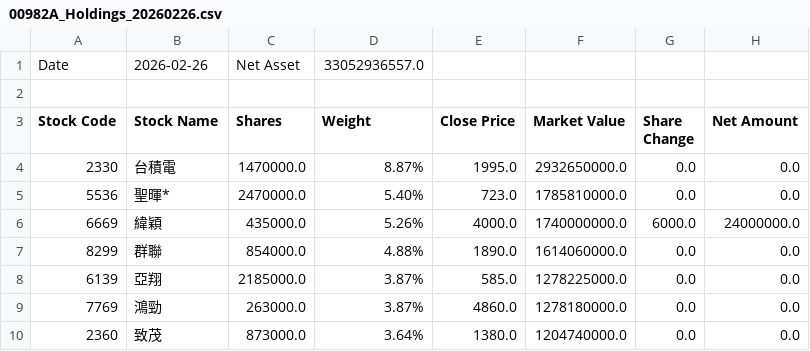
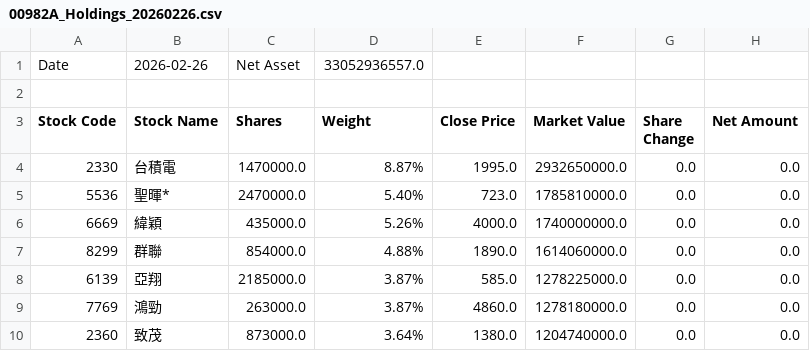
Before and after one commit to yiocean/etf-holdings-tracker, a CSV file: data/00982A_Holdings_20260226.csv, drawn as a sheet; only a part is shown.

```diff
--- a/data/00982A_Holdings_20260226.csv
+++ b/data/00982A_Holdings_20260226.csv
@@ -5,3 +5,3 @@ Stock Code,Stock Name,Shares,Weight,Close Price,Market Value,Share Change,Net Am
 5536,聖暉*,2470000.0,5.40%,723.0,1785810000.0,0.0,0.0
-6669,緯穎,435000.0,5.26%,4000.0,1740000000.0,6000.0,24000000.0
+6669,緯穎,435000.0,5.26%,4000.0,1740000000.0,0.0,0.0
 8299,群聯,854000.0,4.88%,1890.0,1614060000.0,0.0,0.0
```
Also changed, not shown: data/00981A_Holdings_20260226.csv, data/00985A_Holdings_20260226.csv, 2 other files.
